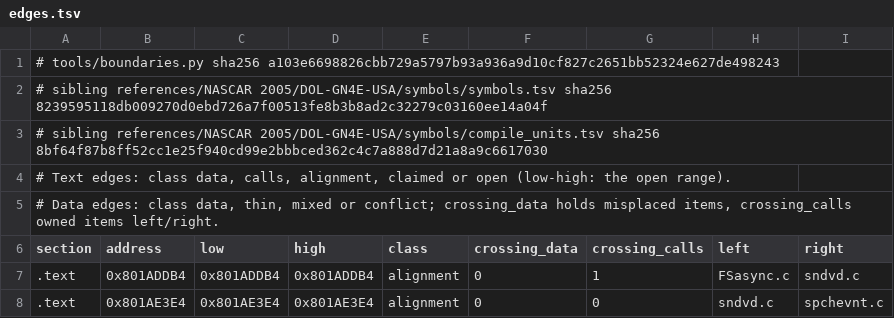
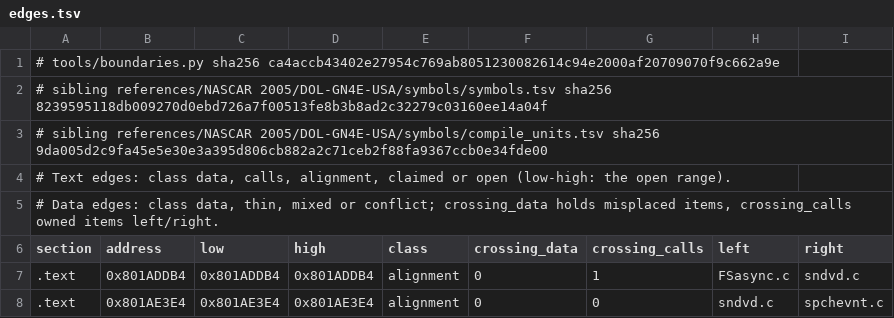
Before and after one commit to mitsevox/nflstreet2, a TSV file: config/GN7E69-rev0/boundaries/edges.tsv, drawn as a sheet; only a part is shown.

```diff
--- a/config/GN7E69-rev0/boundaries/edges.tsv
+++ b/config/GN7E69-rev0/boundaries/edges.tsv
@@ -1,4 +1,4 @@
-# tools/boundaries.py sha256 a103e6698826cbb729a5797b93a936a9d10cf827c2651bb52324e627de498243
+# tools/boundaries.py sha256 ca4accb43402e27954c769ab8051230082614c94e2000af20709070f9c662a9e
 # sibling references/NASCAR 2005/DOL-GN4E-USA/symbols/symbols.tsv sha256 8239595118db009270d0ebd726a7f00513fe8b3b8ad2c32279c03160ee14a04f
-# sibling references/NASCAR 2005/DOL-GN4E-USA/symbols/compile_units.tsv sha256 8bf64f87b8ff52cc1e25f940cd99e2bbbced362c4c7a888d7d21a8a9c6617030
+# sibling references/NASCAR 2005/DOL-GN4E-USA/symbols/compile_units.tsv sha256 9da005d2c9fa45e5e30e3a395d806cb882a2c71ceb2f88fa9367ccb0e34fde00
 # Text edges: class data, calls, alignment, claimed or open (low-high: the open range).
```
Also changed, not shown: config/GN7E69-rev0/boundaries/names.tsv, config/GN7E69-rev0/boundaries/units.tsv, 10 other files.
